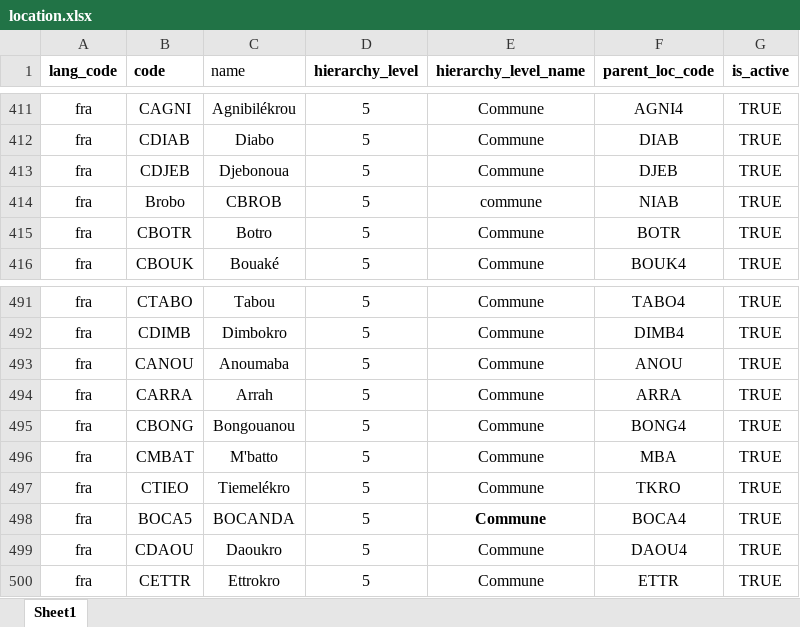
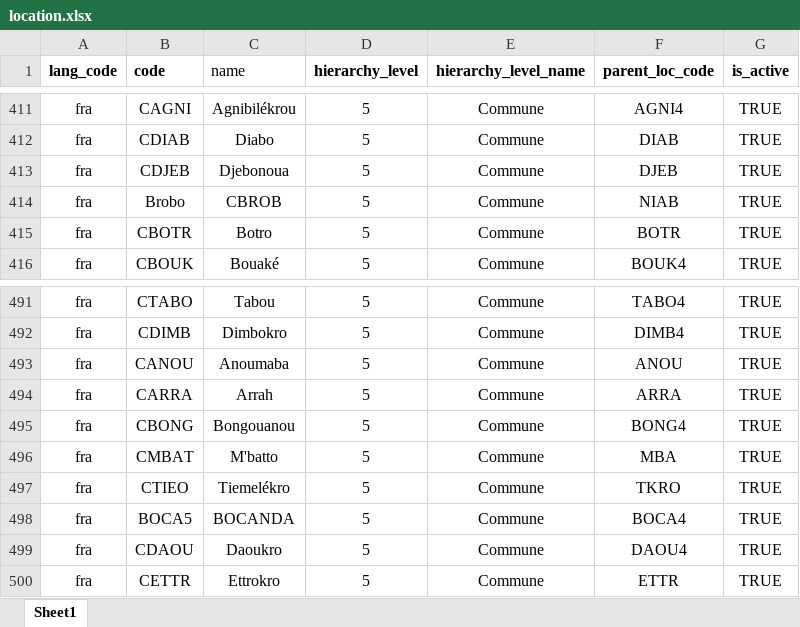
Before and after one commit to unraf-id/mosip-data, an Excel workbook: mosip_master/xlsx/location.xlsx, sheet Sheet1, drawn as a sheet; only a part is shown, gaps mark what is left out; values as stored, in another font and other column widths than the file's, no borders; conditional formats not drawn; the diff names each change by its address in the sheet, - before the commit and + after, or states it on an @@ line.

Commit message:
modify master data

```diff
--- a/mosip_master/xlsx/location.xlsx (sheet Sheet1)
+++ b/mosip_master/xlsx/location.xlsx (sheet Sheet1)
-E414 (hierarchy_level_name): commune
+E414 (hierarchy_level_name): Commune
-E498 bold: on
+E498 bold: off
```
